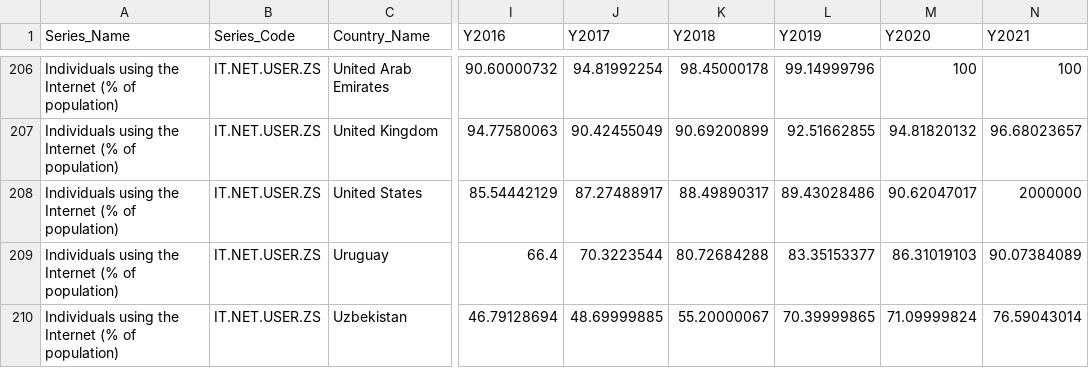
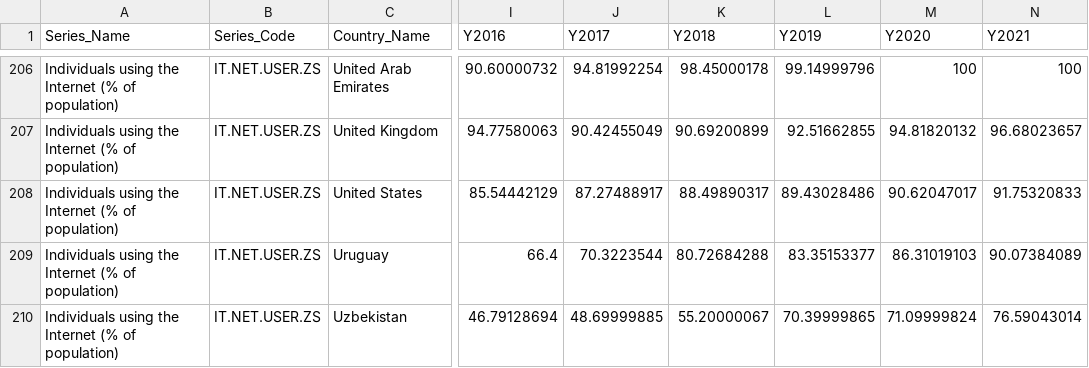
Before and after one commit to cs4804-24c/final, a CSV file: WorldInternetData.csv, drawn as a sheet; only a part is shown, gaps mark what is left out; the diff names each change by its address in the sheet, - before the commit and + after, or states it on an @@ line.

Commit message:
Update WorldInternetData.csv

```diff
--- a/WorldInternetData.csv
+++ b/WorldInternetData.csv
-N208 (Y2021): 2000000
+N208 (Y2021): 91.75320833
```
